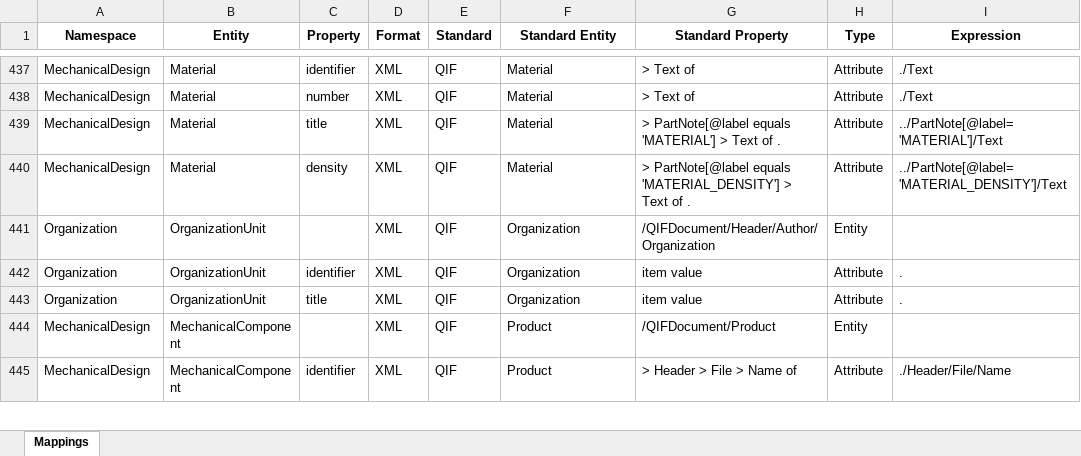
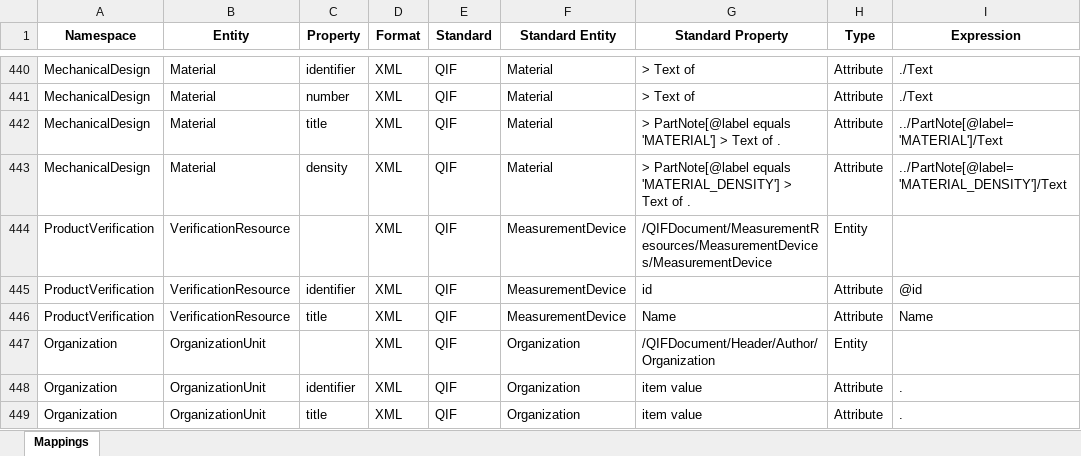
Before and after one commit to GfSE/CASCaDE-Transformations, an Excel workbook: CASCaRA-Transformations.xlsx, sheet Mappings, drawn as a sheet; only a part is shown, gaps mark what is left out; the shorter side is filled out with more unchanged rows; values as stored, in another font and other column widths than the file's, no borders; the diff covers the shown part only; the diff names each change by its address in the sheet, - before the commit and + after, or states it on an @@ line.

Commit message:
Initial transformations description added RDF & STEP XML result samples added Package namespace added in all transformation stylesheets

```diff
--- a/CASCaRA-Transformations.xlsx (sheet Mappings)
+++ b/CASCaRA-Transformations.xlsx (sheet Mappings)
+row 444: ProductVerification | VerificationResource |  | XML | QIF | MeasurementDevice | /QIFDocument/MeasurementResources/MeasurementDevices/MeasurementDevice | Entity
+row 445: ProductVerification | VerificationResource | identifier | XML | QIF | MeasurementDevice | id | Attribute | @id
+row 446: ProductVerification | VerificationResource | title | XML | QIF | MeasurementDevice | Name | Attribute | Name
```
Also changed, not shown: 7 added rows and 3 edited cells elsewhere in this sheet, 24 other files.
